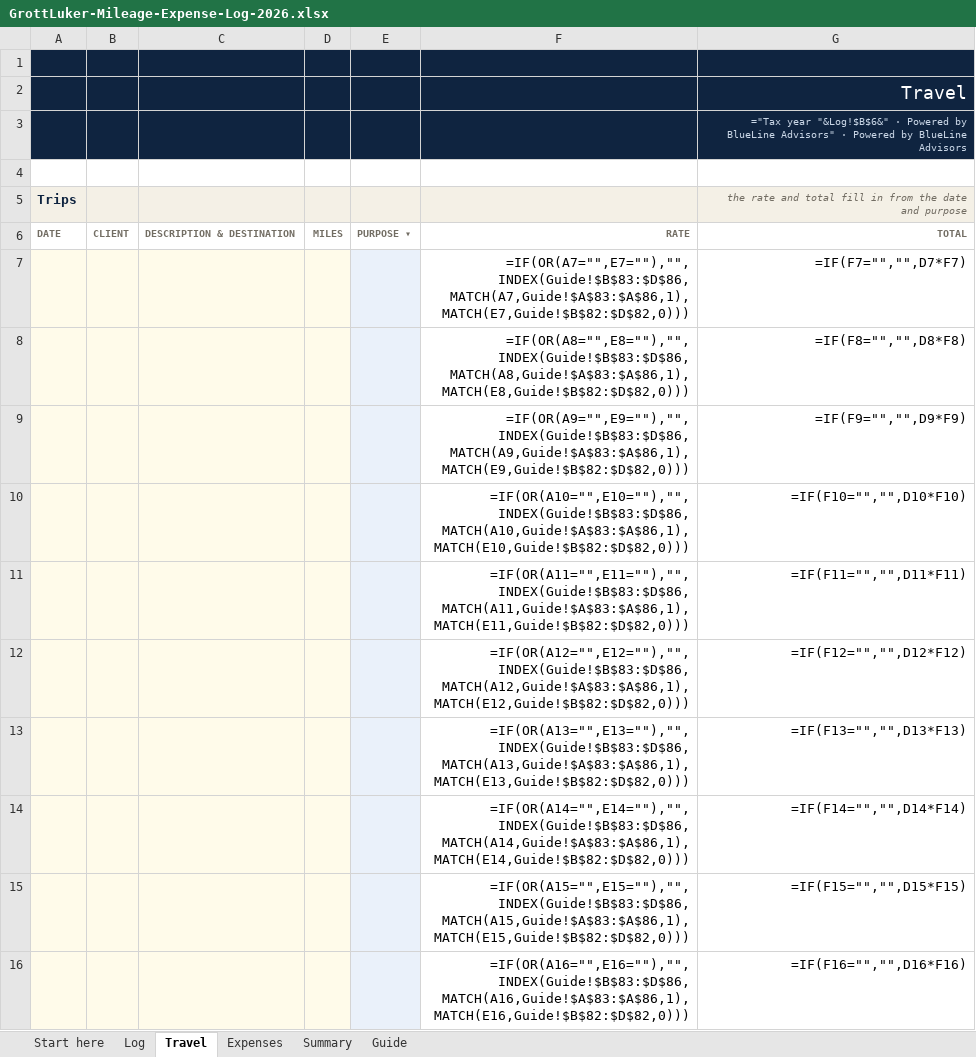
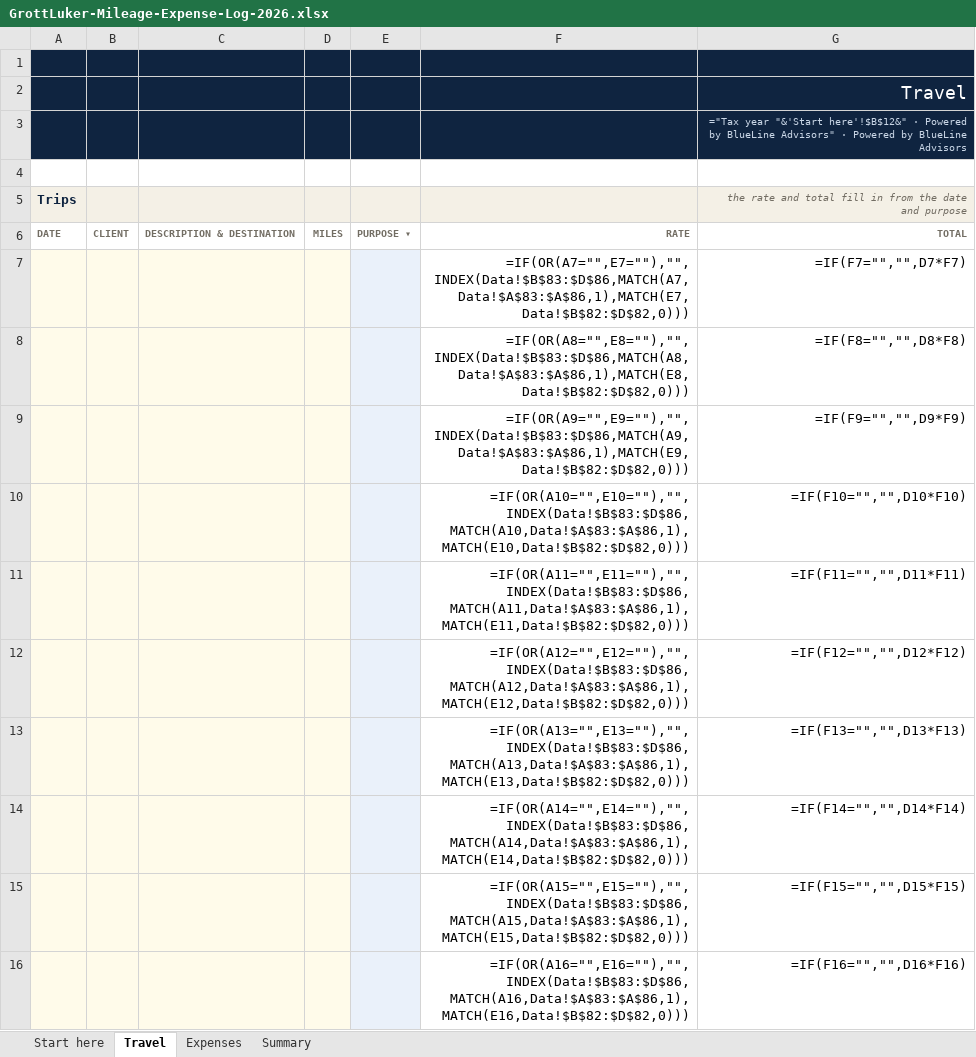
Before and after one commit to franksabin/Grott-Luker, an Excel workbook: public/templates/GrottLuker-Mileage-Expense-Log-2026.xlsx, sheet Travel, drawn as a sheet; only a part is shown; values as stored, in another font and other column widths than the file's, no borders; formulas without a stored value are shown as written; charts and pictures not drawn; the diff covers the shown part only; the diff names each change by its address in the sheet, - before the commit and + after, or states it on an @@ line.

```diff
--- a/public/templates/GrottLuker-Mileage-Expense-Log-2026.xlsx (sheet Travel)
+++ b/public/templates/GrottLuker-Mileage-Expense-Log-2026.xlsx (sheet Travel)
-sheet tab: Log
-sheet tab: Guide
-G3: ="Tax year "&Log!$B$6&" · Powered…
+G3: ="Tax year "&'Start here'!$B$12&" · Powered…
-F7: =IF(OR(A7="",E7=""),"",INDEX(Guide!$B$83:$D$86,MATCH(A7,Guide!$A$83:$A$86,1),MATCH(E7,Guide!$B$82:$D$82,0)))
+F7: =IF(OR(A7="",E7=""),"",INDEX(Data!$B$83:$D$86,MATCH(A7,Data!$A$83:$A$86,1),MATCH(E7,Data!$B$82:$D$82,0)))
-F8: =IF(OR(A8="",E8=""),"",INDEX(Guide!$B$83:$D$86,MATCH(A8,Guide!$A$83:$A$86,1),MATCH(E8,Guide!$B$82:$D$82,0)))
+F8: =IF(OR(A8="",E8=""),"",INDEX(Data!$B$83:$D$86,MATCH(A8,Data!$A$83:$A$86,1),MATCH(E8,Data!$B$82:$D$82,0)))
-F9: =IF(OR(A9="",E9=""),"",INDEX(Guide!$B$83:$D$86,MATCH(A9,Guide!$A$83:$A$86,1),MATCH(E9,Guide!$B$82:$D$82,0)))
+F9: =IF(OR(A9="",E9=""),"",INDEX(Data!$B$83:$D$86,MATCH(A9,Data!$A$83:$A$86,1),MATCH(E9,Data!$B$82:$D$82,0)))
-F10: =IF(OR(A10="",E10=""),"",INDEX(Guide!$B$83:$D$86,MATCH(A10,Guide!$A$83:$A$86,1),MATCH(E10,Guide!$B$82:$D$82,0)))
+F10: =IF(OR(A10="",E10=""),"",INDEX(Data!$B$83:$D$86,MATCH(A10,Data!$A$83:$A$86,1),MATCH(E10,Data!$B$82:$D$82,0)))
-F11: =IF(OR(A11="",E11=""),"",INDEX(Guide!$B$83:$D$86,MATCH(A11,Guide!$A$83:$A$86,1),MATCH(E11,Guide!$B$82:$D$82,0)))
+F11: =IF(OR(A11="",E11=""),"",INDEX(Data!$B$83:$D$86,MATCH(A11,Data!$A$83:$A$86,1),MATCH(E11,Data!$B$82:$D$82,0)))
-F12: =IF(OR(A12="",E12=""),"",INDEX(Guide!$B$83:$D$86,MATCH(A12,Guide!$A$83:$A$86,1),MATCH(E12,Guide!$B$82:$D$82,0)))
+F12: =IF(OR(A12="",E12=""),"",INDEX(Data!$B$83:$D$86,MATCH(A12,Data!$A$83:$A$86,1),MATCH(E12,Data!$B$82:$D$82,0)))
-F13: =IF(OR(A13="",E13=""),"",INDEX(Guide!$B$83:$D$86,MATCH(A13,Guide!$A$83:$A$86,1),MATCH(E13,Guide!$B$82:$D$82,0)))
+F13: =IF(OR(A13="",E13=""),"",INDEX(Data!$B$83:$D$86,MATCH(A13,Data!$A$83:$A$86,1),MATCH(E13,Data!$B$82:$D$82,0)))
-F14: =IF(OR(A14="",E14=""),"",INDEX(Guide!$B$83:$D$86,MATCH(A14,Guide!$A$83:$A$86,1),MATCH(E14,Guide!$B$82:$D$82,0)))
+F14: =IF(OR(A14="",E14=""),"",INDEX(Data!$B$83:$D$86,MATCH(A14,Data!$A$83:$A$86,1),MATCH(E14,Data!$B$82:$D$82,0)))
-F15: =IF(OR(A15="",E15=""),"",INDEX(Guide!$B$83:$D$86,MATCH(A15,Guide!$A$83:$A$86,1),MATCH(E15,Guide!$B$82:$D$82,0)))
+F15: =IF(OR(A15="",E15=""),"",INDEX(Data!$B$83:$D$86,MATCH(A15,Data!$A$83:$A$86,1),MATCH(E15,Data!$B$82:$D$82,0)))
-F16: =IF(OR(A16="",E16=""),"",INDEX(Guide!$B$83:$D$86,MATCH(A16,Guide!$A$83:$A$86,1),MATCH(E16,Guide!$B$82:$D$82,0)))
+F16: =IF(OR(A16="",E16=""),"",INDEX(Data!$B$83:$D$86,MATCH(A16,Data!$A$83:$A$86,1),MATCH(E16,Data!$B$82:$D$82,0)))
```
Also changed, not shown: 140 edited cells elsewhere in this sheet, sheet Expenses, sheet Start here, sheet Summary, charts or pictures, public/templates/GrottLuker-Charitable-Donation-Log-2026.xlsx, public/templates/GrottLuker-Know-Your-Numbers.xlsx, 1 other file.
